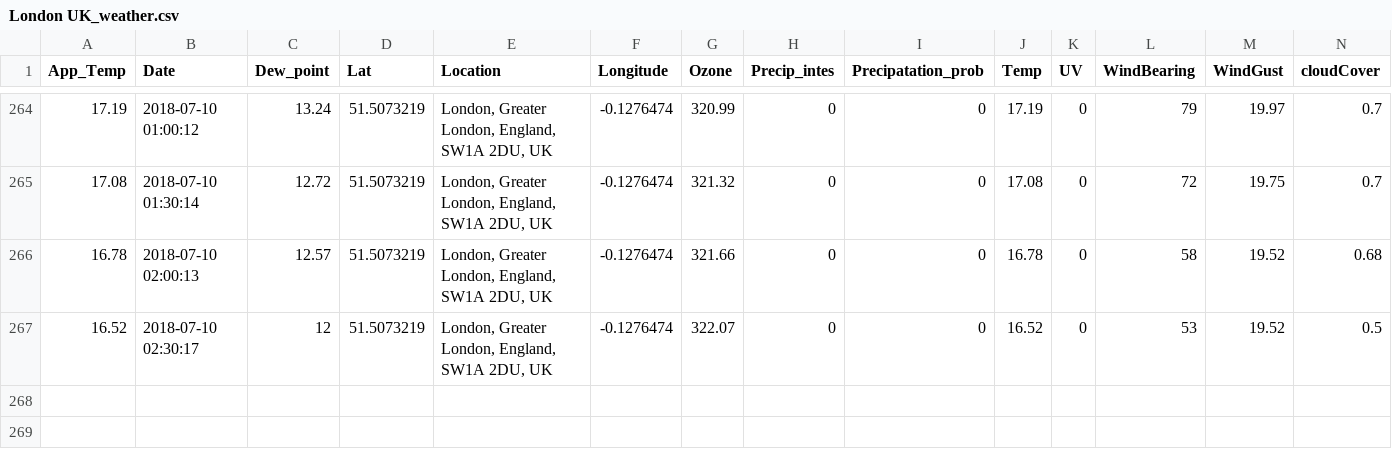
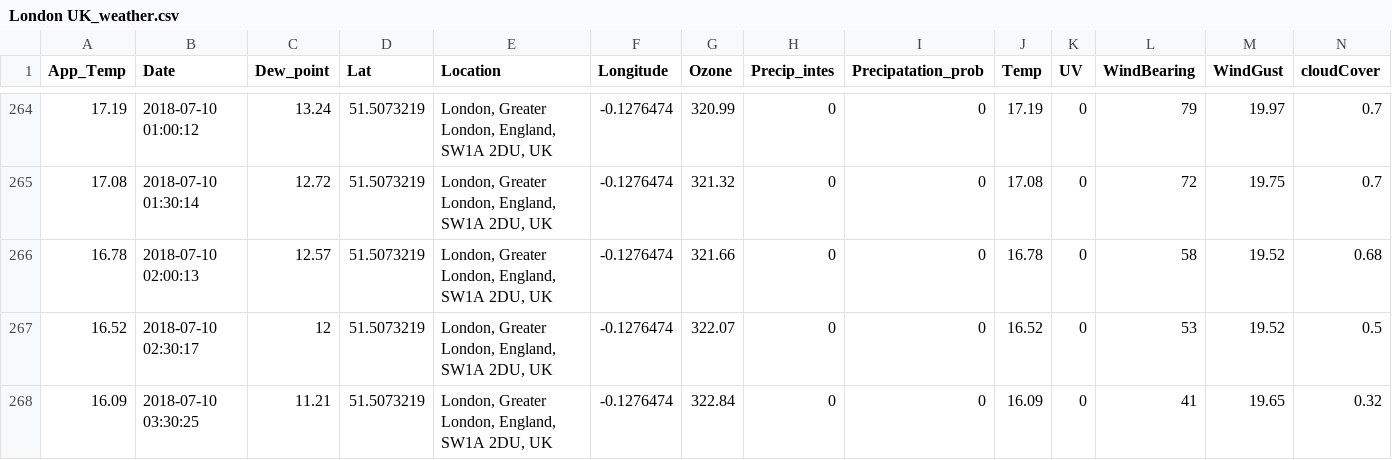
Before and after one commit to Jamespage6978/Projects, a CSV file: API_attempt/data/London UK_weather.csv, drawn as a sheet; only a part is shown, gaps mark what is left out; rows hold the shown columns only; the diff names each change by its address in the sheet, - before the commit and + after, or states it on an @@ line.

```diff
--- a/API_attempt/data/London UK_weather.csv
+++ b/API_attempt/data/London UK_weather.csv
+row 268: 16.09 | 2018-07-10 03:30:25 | 11.21 | 51.5073219 | London, Greater London, England, SW1A 2DU, UK | -0.1276474 | 322.84 | 0 | 0 | 16.09 | 0 | 41 | 19.65 | 0.32
```
Also changed, not shown: API_attempt/data/Carmarthen UK_weather.csv, API_attempt/data/Halesowen UK_weather.csv, 1 other file.
